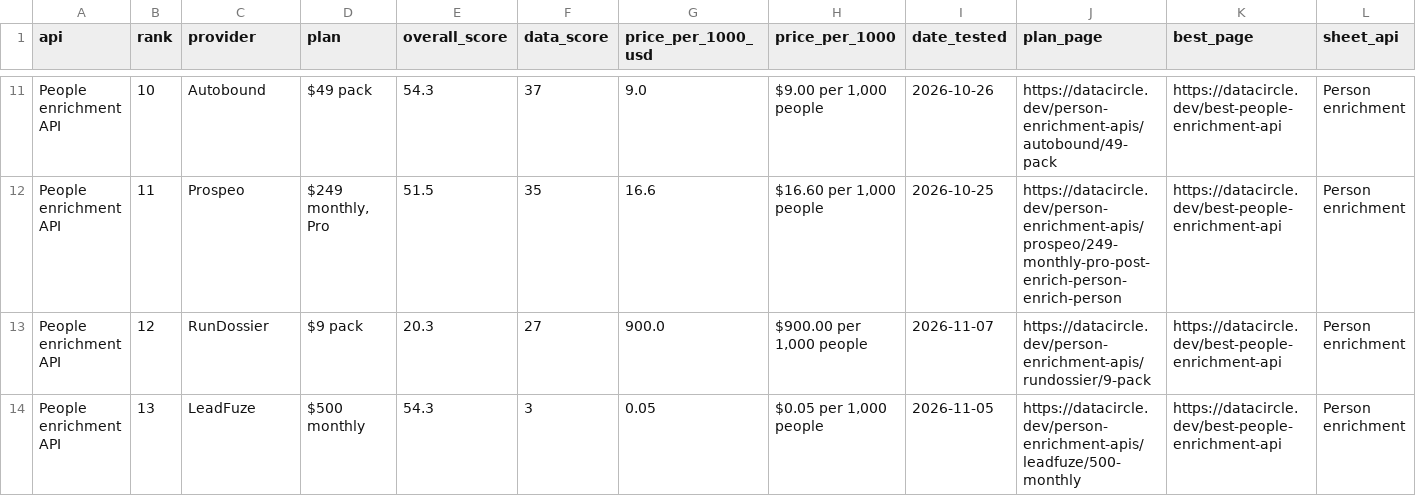
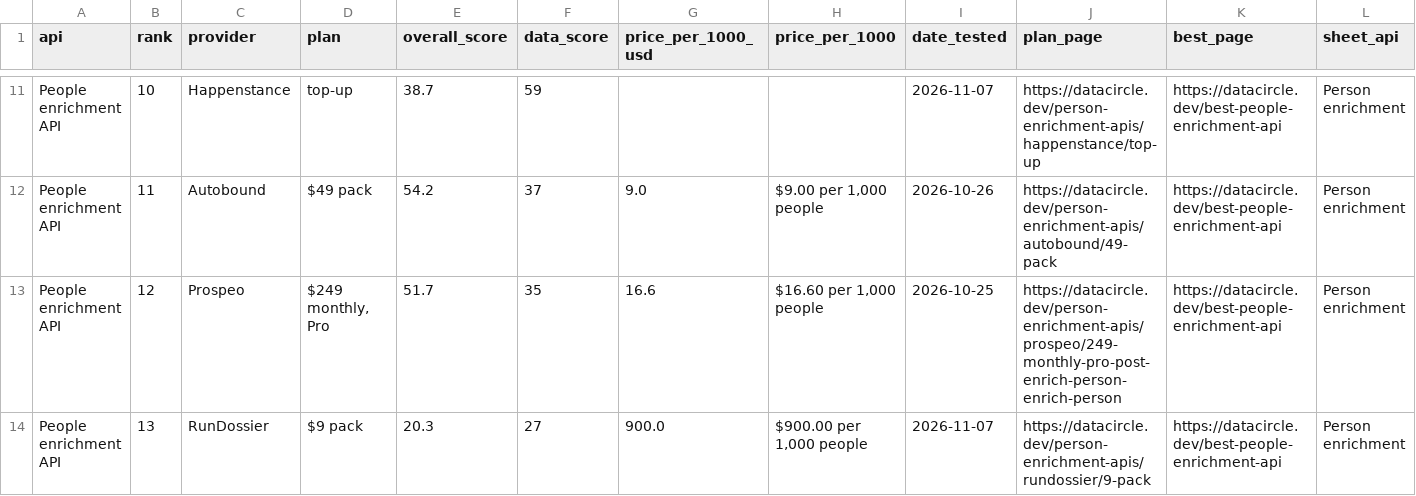
Before and after one commit to waynehamadi/best-people-enrichment-api, a CSV file: results.csv, drawn as a sheet; only a part is shown, gaps mark what is left out; the diff covers the shown part only; the diff names each change by its address in the sheet, - before the commit and + after, or states it on an @@ line.

Commit message:
Benchmark results from datacircle.dev

```diff
--- a/results.csv
+++ b/results.csv
-C11 (provider): Autobound
+C11 (provider): Happenstance
-D11 (plan): $49 pack
+D11 (plan): top-up
-E11 (overall_score): 54.3
+E11 (overall_score): 38.7
-F11 (data_score): 37
+F11 (data_score): 59
-G11 (price_per_1000_usd): 9.0
+G11 (price_per_1000_usd): (empty)
-H11 (price_per_1000): $9.00 per 1,000 people
+H11 (price_per_1000): (empty)
-I11 (date_tested): 2026-10-26
+I11 (date_tested): 2026-11-07
-J11 (plan_page): https://datacircle.dev/person-enrichment-apis/autobound/49-pack
+J11 (plan_page): https://datacircle.dev/person-enrichment-apis/happenstance/top-up
-C12 (provider): Prospeo
+C12 (provider): Autobound
-D12 (plan): $249 monthly, Pro
+D12 (plan): $49 pack
-E12 (overall_score): 51.5
+E12 (overall_score): 54.2
-F12 (data_score): 35
+F12 (data_score): 37
-G12 (price_per_1000_usd): 16.6
+G12 (price_per_1000_usd): 9.0
-H12 (price_per_1000): $16.60 per 1,000 people
+H12 (price_per_1000): $9.00 per 1,000 people
-I12 (date_tested): 2026-10-25
+I12 (date_tested): 2026-10-26
-J12 (plan_page): https://datacircle.dev/person-enrichment-apis/prospeo/249-monthly-pro-post-enrich-person-enrich-person
+J12 (plan_page): https://datacircle.dev/person-enrichment-apis/autobound/49-pack
-C13 (provider): RunDossier
+C13 (provider): Prospeo
-D13 (plan): $9 pack
+D13 (plan): $249 monthly, Pro
-E13 (overall_score): 20.3
+E13 (overall_score): 51.7
-F13 (data_score): 27
+F13 (data_score): 35
-G13 (price_per_1000_usd): 900.0
+G13 (price_per_1000_usd): 16.6
-H13 (price_per_1000): $900.00 per 1,000 people
+H13 (price_per_1000): $16.60 per 1,000 people
-I13 (date_tested): 2026-11-07
+I13 (date_tested): 2026-10-25
-J13 (plan_page): https://datacircle.dev/person-enrichment-apis/rundossier/9-pack
+J13 (plan_page): https://datacircle.dev/person-enrichment-apis/prospeo/249-monthly-pro-post-enrich-person-enrich-person
-C14 (provider): LeadFuze
+C14 (provider): RunDossier
-D14 (plan): $500 monthly
+D14 (plan): $9 pack
-E14 (overall_score): 54.3
+E14 (overall_score): 20.3
-F14 (data_score): 3
+F14 (data_score): 27
-G14 (price_per_1000_usd): 0.05
+G14 (price_per_1000_usd): 900.0
-H14 (price_per_1000): $0.05 per 1,000 people
+H14 (price_per_1000): $900.00 per 1,000 people
-I14 (date_tested): 2026-11-05
+I14 (date_tested): 2026-11-07
-J14 (plan_page): https://datacircle.dev/person-enrichment-apis/leadfuze/500-monthly
+J14 (plan_page): https://datacircle.dev/person-enrichment-apis/rundossier/9-pack
```
Also changed, not shown: 1 added row and 101 edited cells elsewhere in this file, 1 other file.
